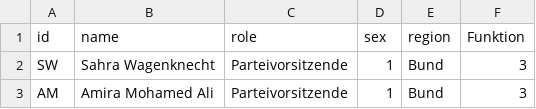
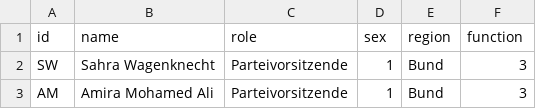
Before and after one commit to Annika46/BSW_Netzwerkanalyse, a CSV file: nodes.csv, drawn as a sheet; only a part is shown.

Commit message:
Update nodes.csv

```diff
--- a/nodes.csv
+++ b/nodes.csv
@@ -1,2 +1,2 @@
-id,name,role,sex,region,Funktion
+id,name,role,sex,region,function
 SW,Sahra Wagenknecht,Parteivorsitzende,1,Bund,3
```
